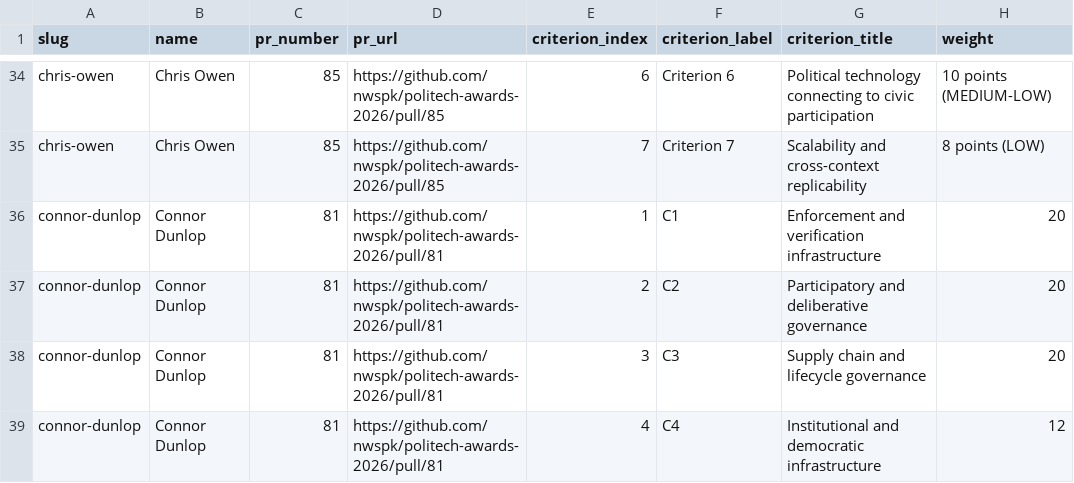
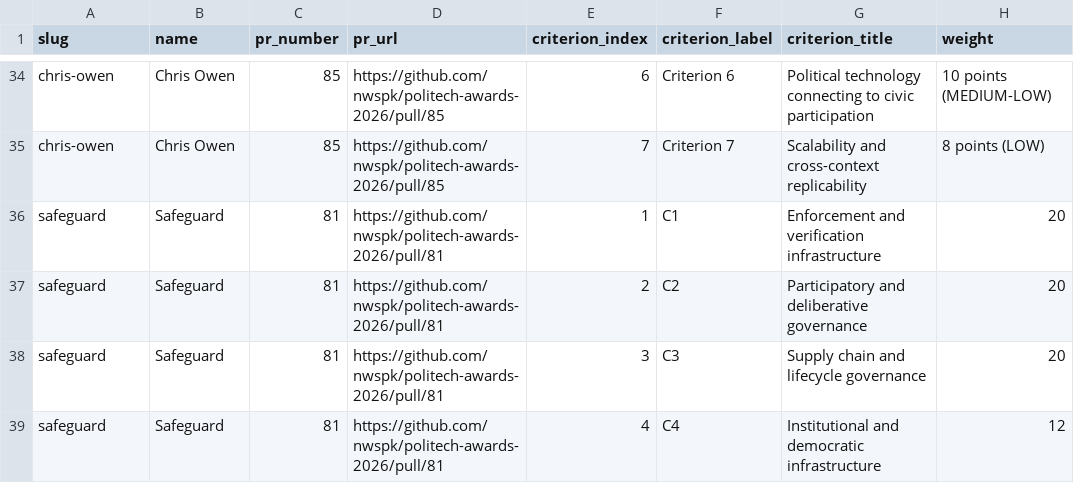
Before and after one commit to nwspk/politech-awards-2026, a CSV file: iterations/project-mirror-v2/committee-aggregation/all-mirror-criteria-table.csv, drawn as a sheet; only a part is shown, gaps mark what is left out; the diff covers the shown part only.

Commit message:
Pseudonymise four agents in committee-aggregation files (PR #93)
Frederick O'Brien → Beacon, Martina Orlea → Signal,
Connor Dunlop → Safeguard, Emily Mayhew → Harbour.

Updates all-mirror-constitutions-index.csv, all-mirror-rubrics.md,
all-mirror-criteria-table.csv, all-mirror-constitutions-sections.csv,
and pr-93-body.md. PR links (#72, #80, #81) preserved as history.

```diff
--- a/iterations/project-mirror-v2/committee-aggregation/all-mirror-criteria-table.csv
+++ b/iterations/project-mirror-v2/committee-aggregation/all-mirror-criteria-table.csv
@@ -35,5 +35,5 @@
 "chris-owen","Chris Owen","85","https://github.com/nwspk/politech-awards-2026/pull/85","7","Criterion 7","Scalability and cross-context replicability","8 points (LOW)"
-"connor-dunlop","Connor Dunlop","81","https://github.com/nwspk/politech-awards-2026/pull/81","1","C1","Enforcement and verification infrastructure","20"
-"connor-dunlop","Connor Dunlop","81","https://github.com/nwspk/politech-awards-2026/pull/81","2","C2","Participatory and deliberative governance","20"
-"connor-dunlop","Connor Dunlop","81","https://github.com/nwspk/politech-awards-2026/pull/81","3","C3","Supply chain and lifecycle governance","20"
-"connor-dunlop","Connor Dunlop","81","https://github.com/nwspk/politech-awards-2026/pull/81","4","C4","Institutional and democratic infrastructure","12"
+"safeguard","Safeguard","81","https://github.com/nwspk/politech-awards-2026/pull/81","1","C1","Enforcement and verification infrastructure","20"
+"safeguard","Safeguard","81","https://github.com/nwspk/politech-awards-2026/pull/81","2","C2","Participatory and deliberative governance","20"
+"safeguard","Safeguard","81","https://github.com/nwspk/politech-awards-2026/pull/81","3","C3","Supply chain and lifecycle governance","20"
+"safeguard","Safeguard","81","https://github.com/nwspk/politech-awards-2026/pull/81","4","C4","Institutional and democratic infrastructure","12"
```
Also changed, not shown: 30 edited cells elsewhere in this file, iterations/project-mirror-v2/committee-aggregation/all-mirror-constitutions-index.csv, iterations/project-mirror-v2/committee-aggregation/all-mirror-constitutions-sections.csv, 2 other files.
